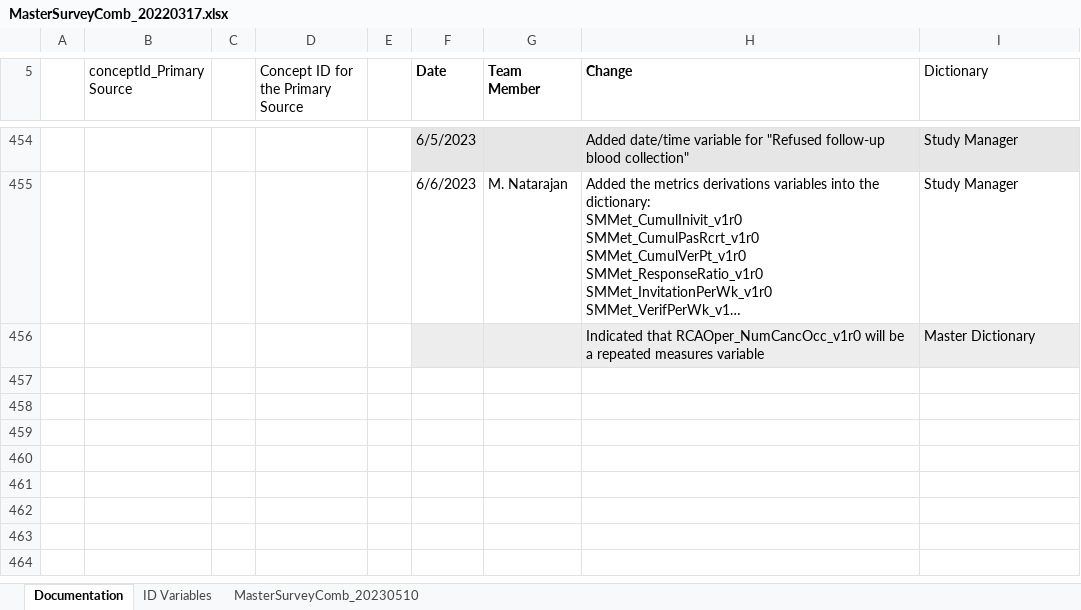
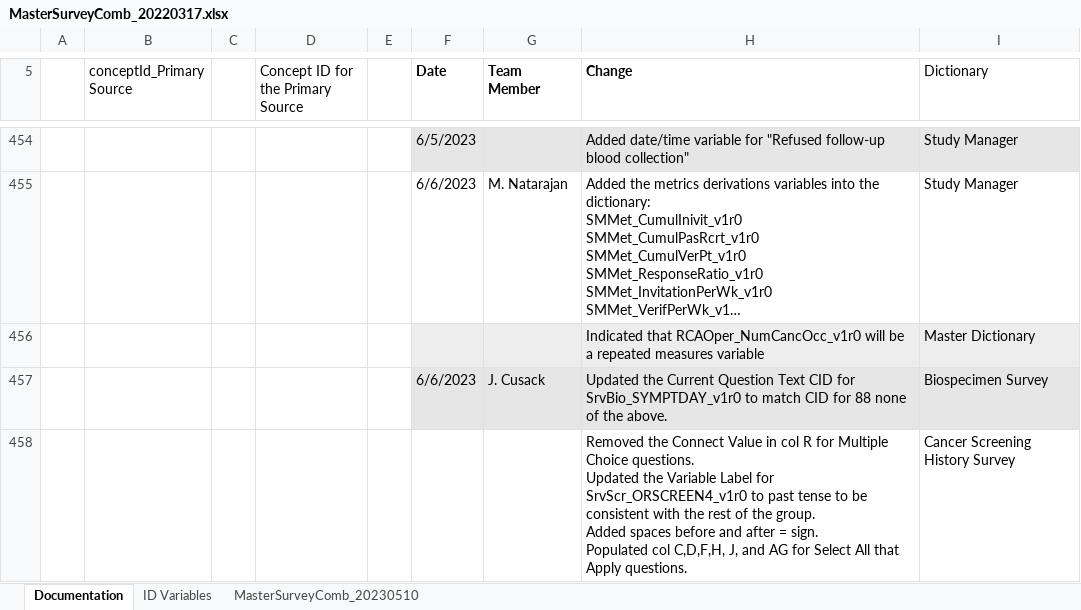
Before and after one commit to Analyticsphere/ConnectMasterAndSurveyCombinedDataDictionary, an Excel workbook: MasterSurveyComb_20220317.xlsx, sheet Documentation, drawn as a sheet; only a part is shown, gaps mark what is left out; long unchanged cells end in …; values as stored, in another font and other column widths than the file's, no borders; ↵ is a line break in a cell; the diff names each change by its address in the sheet, - before the commit and + after, or states it on an @@ line.

```diff
--- a/MasterSurveyComb_20220317.xlsx (sheet Documentation)
+++ b/MasterSurveyComb_20220317.xlsx (sheet Documentation)
+row 457:  |  |  |  |  | 6/6/2023 | J. Cusack | Updated the Current Question Text CID for SrvBio_SYMPTDAY_v1r0 to match CID for 88 none of the above. | Biospecimen Survey
+row 458:  |  |  |  |  |  |  | Removed the Connect Value in col R for Multiple Choice questions. ↵ Updated the Variable Label for SrvScr_ORSCREEN4_v1r0 to past tense to be consistent with the rest of the group. ↵ Added spaces before and after = sign. ↵ Populated col C,D,F,H, J, and AG for Select All that Apply questions. | Cancer Screening History Survey
```
Also changed, not shown: sheet MasterSurveyComb_20230510.
